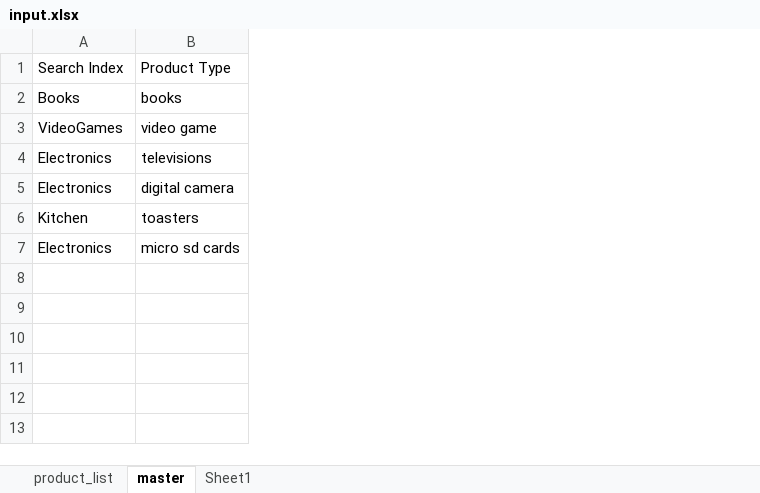
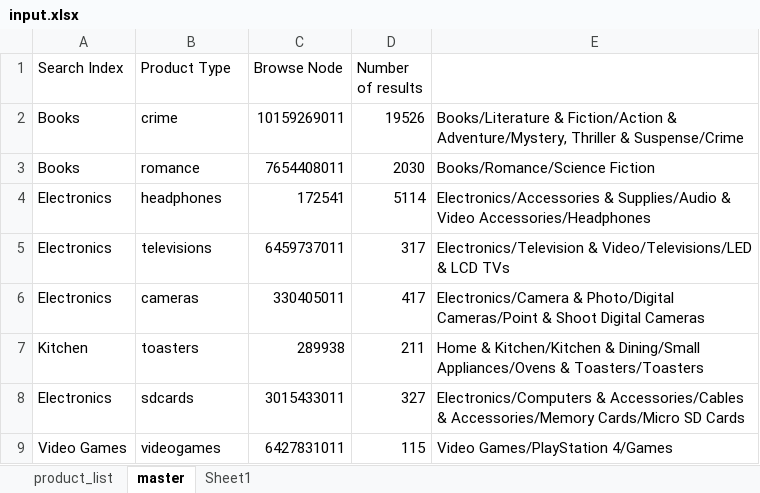
Before and after one commit to prakashpaudel/amazonreviews, an Excel workbook: data/input.xlsx, sheet master, drawn as a sheet; values as stored, in another font and other column widths than the file's, no borders; removed rows and columns are numbered as before the commit, all else as after; the diff names each change by its address in the sheet, - before the commit and + after, or states it on an @@ line.

```diff
--- a/data/input.xlsx (sheet master)
+++ b/data/input.xlsx (sheet master)
+column C (Browse Node), row 3: 7654408011; rows 5-8: 6459737011 | 330405011 | 289938 | 3015433011
+column D (Number of results), row 3: 2030; rows 5-8: 317 | 417 | 211 | 327
+column E, row 3: Books/Romance/Science Fiction; rows 5-8: Electronics/Television & Video/Televisions/LED & LCD TVs | Electronics/Camera & Photo/Digital Cameras/Point & Shoot Digital Cameras | Home & Kitchen/Kitchen & Dining/Small Appliances/Ovens & Toasters/Toasters | Electronics/Computers & Accessories/Cables & Accessories/Memory Cards/Micro SD Cards
+row 2: Books | crime | 10159269011 | 19526 | Books/Literature & Fiction/Action & Adventure/Mystery, Thriller & Suspense/Crime
-B3 (Product Type): books
+B3 (Product Type): romance
-row 3: VideoGames | video game
+row 4: Electronics | headphones | 172541 | 5114 | Electronics/Accessories & Supplies/Audio & Video Accessories/Headphones
-B6 (Product Type): digital camera
+B6 (Product Type): cameras
-B8 (Product Type): micro sd cards
+B8 (Product Type): sdcards
+row 9: Video Games | videogames | 6427831011 | 115 | Video Games/PlayStation 4/Games
```
Also changed, not shown: sheet product_list, 26 other files.
